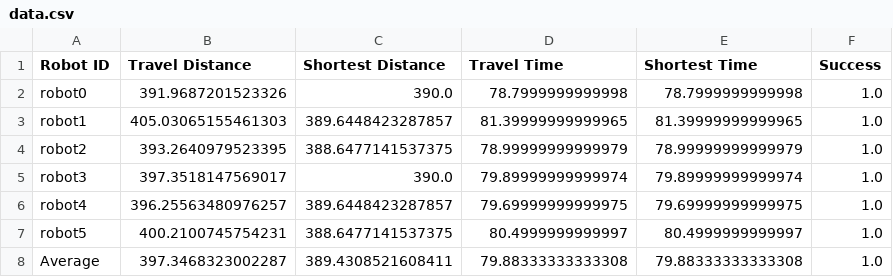
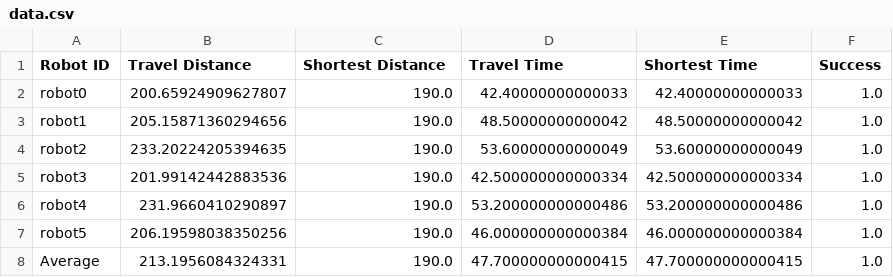
Before and after one commit to RBE595-Swarm-Intelligence-S24-Team-02/Python-MCCA, a CSV file: Simulation Results/data.csv, drawn as a sheet.

Commit message:
Added ability to define explicit list of start and goal positions

```diff
--- a/Simulation Results/data.csv
+++ b/Simulation Results/data.csv
@@ -1,8 +1,8 @@
 Robot ID,Travel Distance,Shortest Distance,Travel Time,Shortest Time,Success
-robot0,391.9687201523326,390.0,78.7999999999998,78.7999999999998,1.0
-robot1,405.03065155461303,389.6448423287857,81.39999999999965,81.39999999999965,1.0
-robot2,393.2640979523395,388.6477141537375,78.99999999999979,78.99999999999979,1.0
-robot3,397.3518147569017,390.0,79.89999999999974,79.89999999999974,1.0
-robot4,396.25563480976257,389.6448423287857,79.69999999999975,79.69999999999975,1.0
-robot5,400.2100745754231,388.6477141537375,80.4999999999997,80.4999999999997,1.0
-Average,397.3468323002287,389.4308521608411,79.88333333333308,79.88333333333308,1.0
+robot0,200.65924909627807,190.0,42.40000000000033,42.40000000000033,1.0
+robot1,205.15871360294656,190.0,48.50000000000042,48.50000000000042,1.0
+robot2,233.20224205394635,190.0,53.60000000000049,53.60000000000049,1.0
+robot3,201.99142442883536,190.0,42.500000000000334,42.500000000000334,1.0
+robot4,231.9660410290897,190.0,53.200000000000486,53.200000000000486,1.0
+robot5,206.19598038350256,190.0,46.000000000000384,46.000000000000384,1.0
+Average,213.1956084324331,190.0,47.700000000000415,47.700000000000415,1.0
```
Also changed, not shown: 1 other file.
